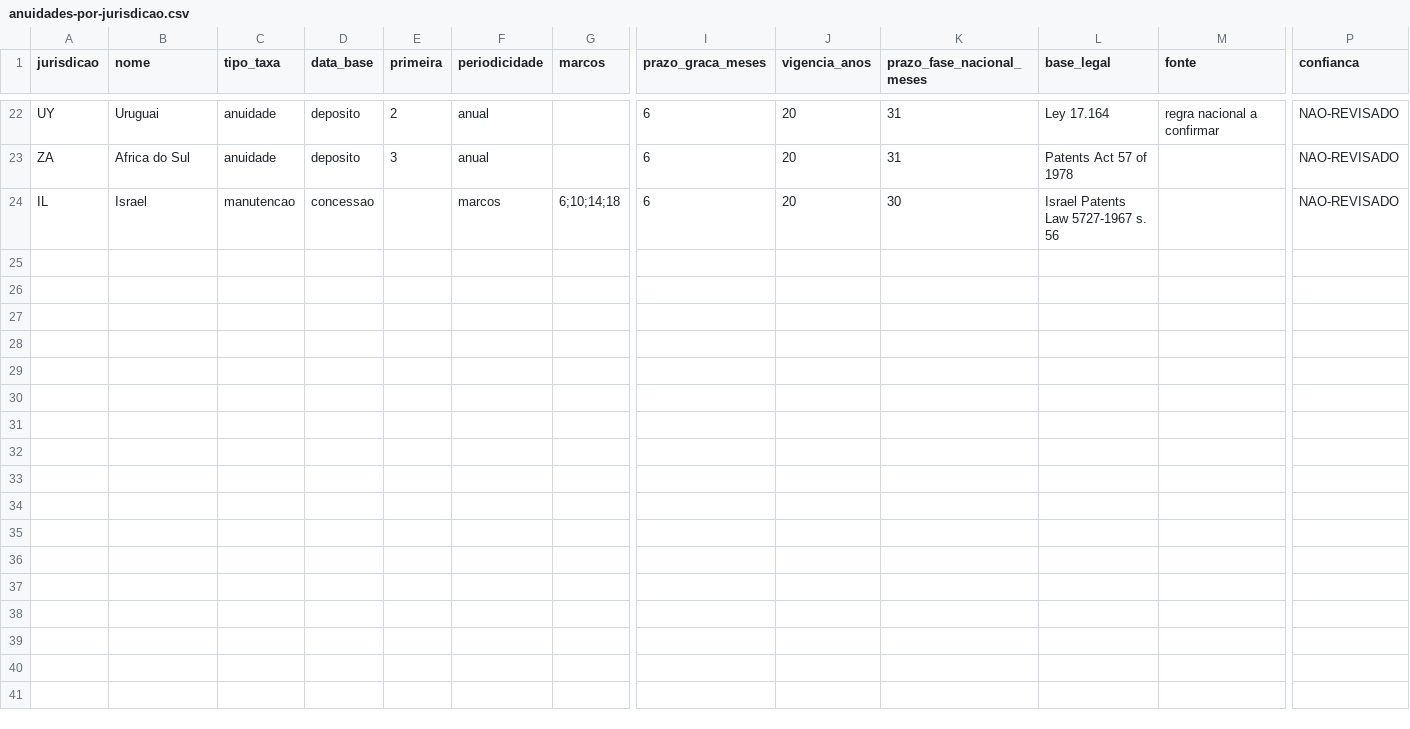
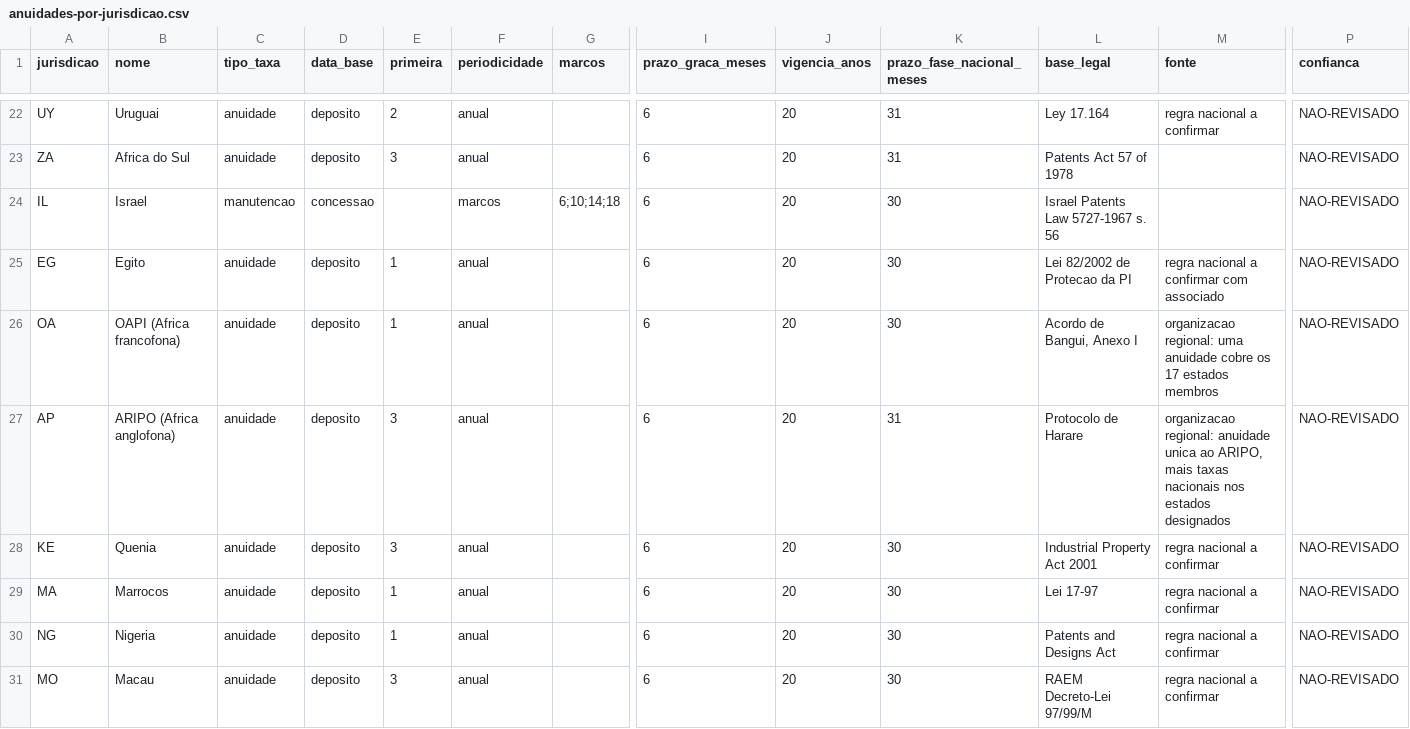
Before and after one commit to bieuzin2/AgentePI, a CSV file: inpi/referencias/anuidades-por-jurisdicao.csv, drawn as a sheet; only a part is shown, gaps mark what is left out; rows hold the shown columns only; the diff covers the shown part only; the diff names each change by its address in the sheet, - before the commit and + after, or states it on an @@ line.

Commit message:
feat(E5): cascata de formato na familia INPADOC e cobertura de paises menores
Um erro de formato de referencia estava escondendo jurisdicoes inteiras da
carteira. Processos legados (PI8605001) falhavam como Epodoc('BRPI8605001') e
voltavam 404; como Docdb('8605001','BR','A') a mesma familia devolve 22 membros
em 17 paises, entre eles Egito, OAPI, India e Austria. O 404 era gravado no
cache como permanente, entao a lacuna nunca se corrigia sozinha.

- familia_epo: cascata epodoc -> docdb -> epodoc-cru, com a forma que funcionou
  registrada no cache; erro passa a expirar em 30 dias (caso de 2025 pode nao
  estar no INPADOC hoje e estar no mes que vem)
- quadro_global: anuidade ja vencida mas ainda dentro da graca volta a aparecer.
  A 4a da Africa do Sul vencia em 21/04/2026 e sumia do quadro, embora a graca
  va ate outubro -- justamente a mais urgente, que so da para pagar com sobretaxa
- quadro_global: contador de cobertura (casos_ativos, com_familia,
  sem_familia_consultada) no retorno e no cabecalho do XLSX. 10 de 20 casos
  ativos da Tecnored nao tiveram familia consultada e isso era invisivel
- 13 jurisdicoes novas na tabela: EG, OA (OAPI), AP (ARIPO), KE, MA, NG, MO,
  AT, ES, PT, DK, FI, TR. Todas NAO-REVISADO, como as demais

Tecnored ate 31/12/2026: 64 linhas com data (eram 21), 19 paises, zero
'sem_regra'. Cobertura da familia: 22 -> 27 paises.

```diff
--- a/inpi/referencias/anuidades-por-jurisdicao.csv
+++ b/inpi/referencias/anuidades-por-jurisdicao.csv
+row 25: EG | Egito | anuidade | deposito | 1 | anual |  | 6 | 20 | 30 | Lei 82/2002 de Protecao da PI | regra nacional a confirmar com associado | NAO-REVISADO
+row 26: OA | OAPI (Africa francofona) | anuidade | deposito | 1 | anual |  | 6 | 20 | 30 | Acordo de Bangui, Anexo I | organizacao regional: uma anuidade cobre os 17 estados membros | NAO-REVISADO
+row 27: AP | ARIPO (Africa anglofona) | anuidade | deposito | 3 | anual |  | 6 | 20 | 31 | Protocolo de Harare | organizacao regional: anuidade unica ao ARIPO, mais taxas nacionais nos estados designados | NAO-REVISADO
+row 28: KE | Quenia | anuidade | deposito | 3 | anual |  | 6 | 20 | 30 | Industrial Property Act 2001 | regra nacional a confirmar | NAO-REVISADO
+row 29: MA | Marrocos | anuidade | deposito | 1 | anual |  | 6 | 20 | 30 | Lei 17-97 | regra nacional a confirmar | NAO-REVISADO
+row 30: NG | Nigeria | anuidade | deposito | 1 | anual |  | 6 | 20 | 30 | Patents and Designs Act | regra nacional a confirmar | NAO-REVISADO
+row 31: MO | Macau | anuidade | deposito | 3 | anual |  | 6 | 20 | 30 | RAEM Decreto-Lei 97/99/M | regra nacional a confirmar | NAO-REVISADO
```
Also changed, not shown: 6 added rows elsewhere in this file, 2 other files.
